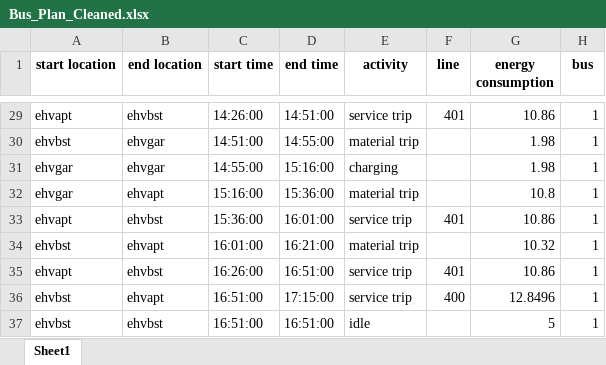
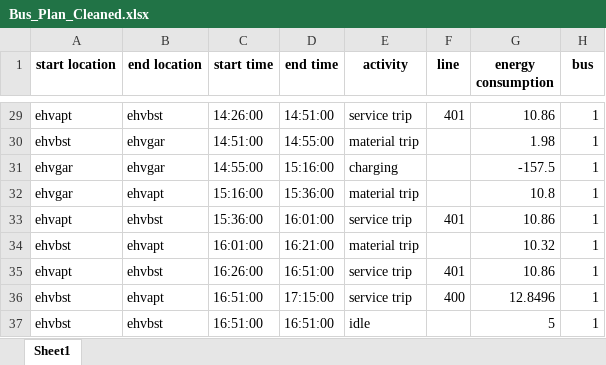
Before and after one commit to FeevanZoghel/Project_5, an Excel workbook: Streamlit/Bus_Plan_Cleaned.xlsx, sheet Sheet1, drawn as a sheet; only a part is shown, gaps mark what is left out; values as stored, in another font and other column widths than the file's, no borders; the diff names each change by its address in the sheet, - before the commit and + after, or states it on an @@ line.

Commit message:
Update Bus_Plan_Cleaned.xlsx

```diff
--- a/Streamlit/Bus_Plan_Cleaned.xlsx (sheet Sheet1)
+++ b/Streamlit/Bus_Plan_Cleaned.xlsx (sheet Sheet1)
-G31 (energy consumption): 1.98
+G31 (energy consumption): -157.5
```
